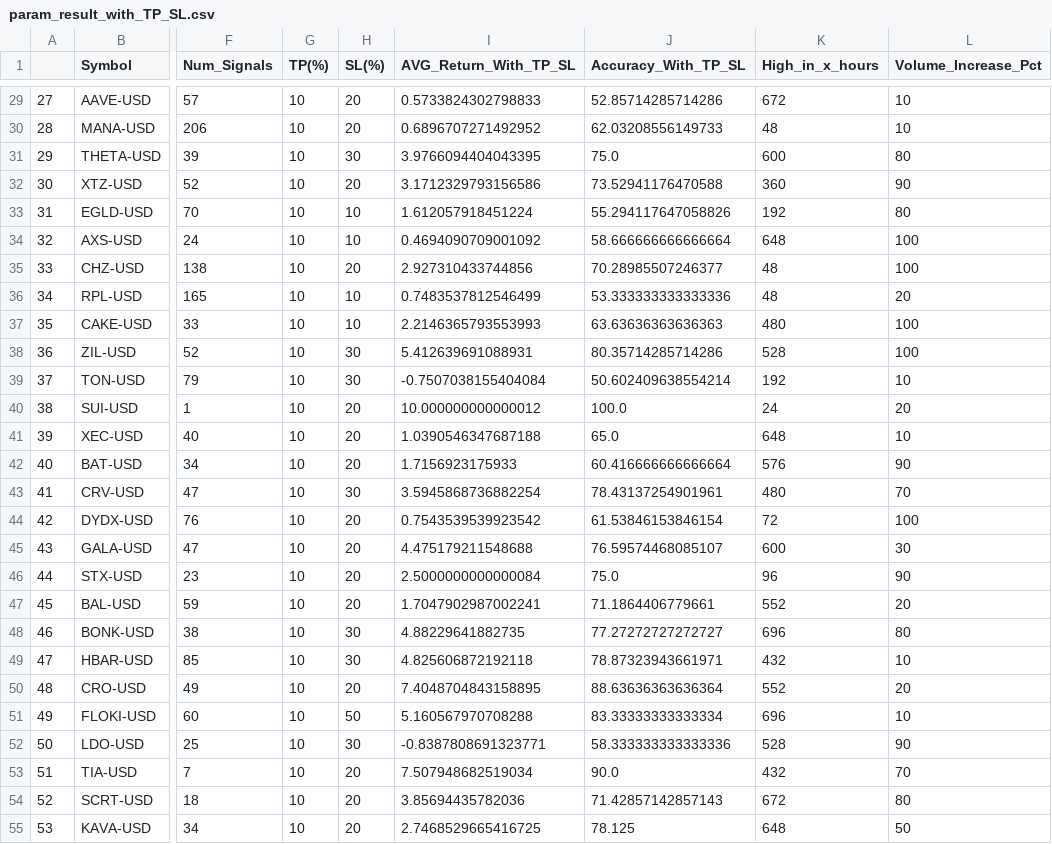
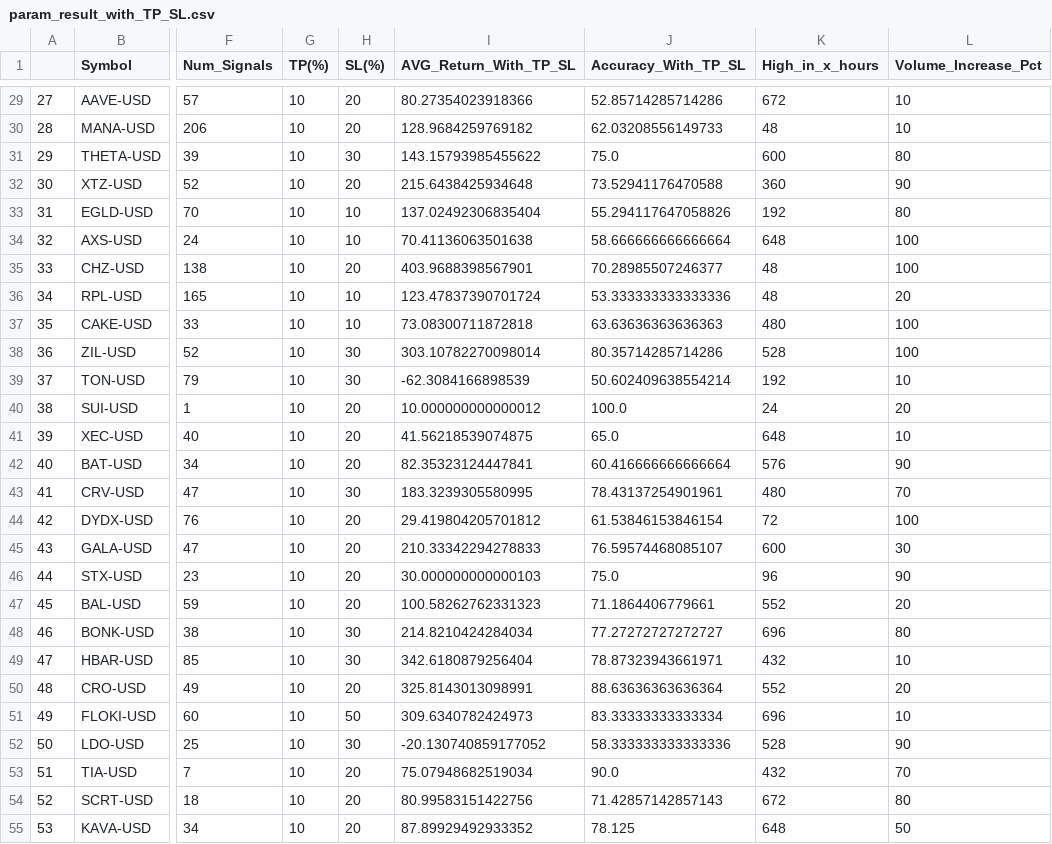
Before and after one commit to pong0401/asset_price_sim, a CSV file: param_result_with_TP_SL.csv, drawn as a sheet; only a part is shown, gaps mark what is left out; the diff covers the shown part only; the diff names each change by its address in the sheet, - before the commit and + after, or states it on an @@ line.

Commit message:
correct return result #2

```diff
--- a/param_result_with_TP_SL.csv
+++ b/param_result_with_TP_SL.csv
-I29 (AVG_Return_With_TP_SL): 0.5733824302798833
+I29 (AVG_Return_With_TP_SL): 80.27354023918366
-I30 (AVG_Return_With_TP_SL): 0.6896707271492952
+I30 (AVG_Return_With_TP_SL): 128.9684259769182
-I31 (AVG_Return_With_TP_SL): 3.9766094404043395
+I31 (AVG_Return_With_TP_SL): 143.15793985455622
-I32 (AVG_Return_With_TP_SL): 3.1712329793156586
+I32 (AVG_Return_With_TP_SL): 215.6438425934648
-I33 (AVG_Return_With_TP_SL): 1.612057918451224
+I33 (AVG_Return_With_TP_SL): 137.02492306835404
-I34 (AVG_Return_With_TP_SL): 0.4694090709001092
+I34 (AVG_Return_With_TP_SL): 70.41136063501638
-I35 (AVG_Return_With_TP_SL): 2.927310433744856
+I35 (AVG_Return_With_TP_SL): 403.9688398567901
-I36 (AVG_Return_With_TP_SL): 0.7483537812546499
+I36 (AVG_Return_With_TP_SL): 123.47837390701724
-I37 (AVG_Return_With_TP_SL): 2.2146365793553993
+I37 (AVG_Return_With_TP_SL): 73.08300711872818
-I38 (AVG_Return_With_TP_SL): 5.412639691088931
+I38 (AVG_Return_With_TP_SL): 303.10782270098014
-I39 (AVG_Return_With_TP_SL): -0.7507038155404084
+I39 (AVG_Return_With_TP_SL): -62.3084166898539
-I41 (AVG_Return_With_TP_SL): 1.0390546347687188
+I41 (AVG_Return_With_TP_SL): 41.56218539074875
-I42 (AVG_Return_With_TP_SL): 1.7156923175933
+I42 (AVG_Return_With_TP_SL): 82.35323124447841
-I43 (AVG_Return_With_TP_SL): 3.5945868736882254
+I43 (AVG_Return_With_TP_SL): 183.3239305580995
-I44 (AVG_Return_With_TP_SL): 0.7543539539923542
+I44 (AVG_Return_With_TP_SL): 29.419804205701812
-I45 (AVG_Return_With_TP_SL): 4.475179211548688
+I45 (AVG_Return_With_TP_SL): 210.33342294278833
-I46 (AVG_Return_With_TP_SL): 2.5000000000000084
+I46 (AVG_Return_With_TP_SL): 30.000000000000103
-I47 (AVG_Return_With_TP_SL): 1.7047902987002241
+I47 (AVG_Return_With_TP_SL): 100.58262762331323
-I48 (AVG_Return_With_TP_SL): 4.88229641882735
+I48 (AVG_Return_With_TP_SL): 214.8210424284034
-I49 (AVG_Return_With_TP_SL): 4.825606872192118
+I49 (AVG_Return_With_TP_SL): 342.6180879256404
-I50 (AVG_Return_With_TP_SL): 7.4048704843158895
+I50 (AVG_Return_With_TP_SL): 325.8143013098991
-I51 (AVG_Return_With_TP_SL): 5.160567970708288
+I51 (AVG_Return_With_TP_SL): 309.6340782424973
-I52 (AVG_Return_With_TP_SL): -0.8387808691323771
+I52 (AVG_Return_With_TP_SL): -20.130740859177052
-I53 (AVG_Return_With_TP_SL): 7.507948682519034
+I53 (AVG_Return_With_TP_SL): 75.07948682519034
-I54 (AVG_Return_With_TP_SL): 3.85694435782036
+I54 (AVG_Return_With_TP_SL): 80.99583151422756
-I55 (AVG_Return_With_TP_SL): 2.7468529665416725
+I55 (AVG_Return_With_TP_SL): 87.89929492933352
```
Also changed, not shown: 90 edited cells elsewhere in this file.
